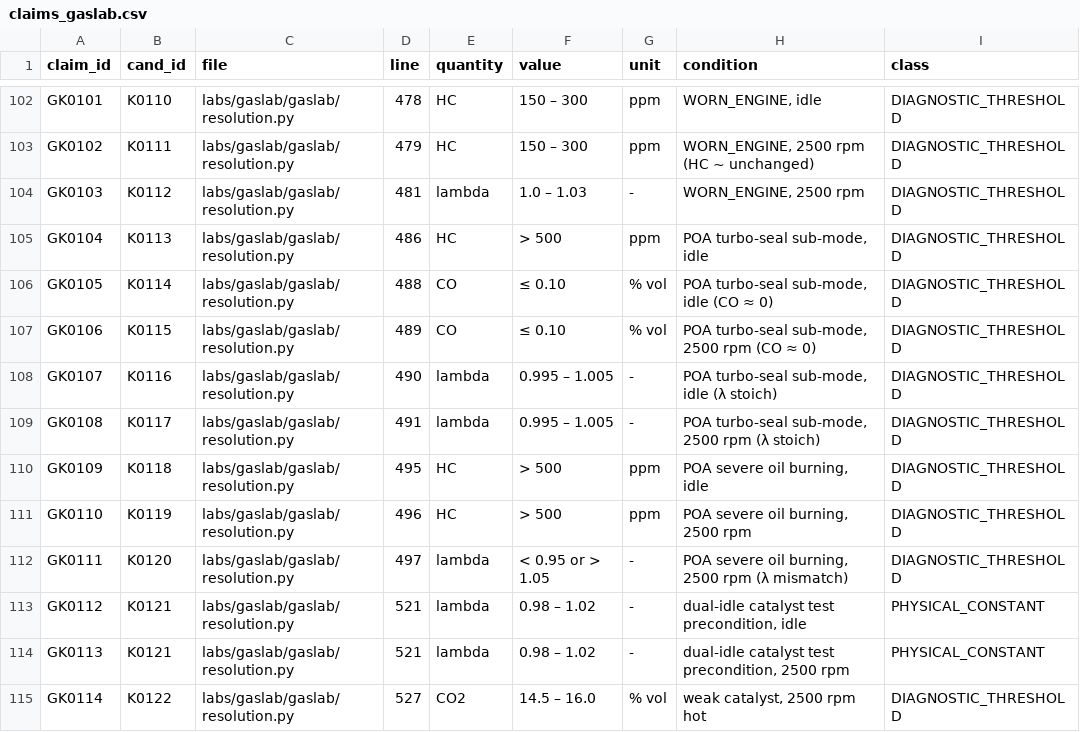
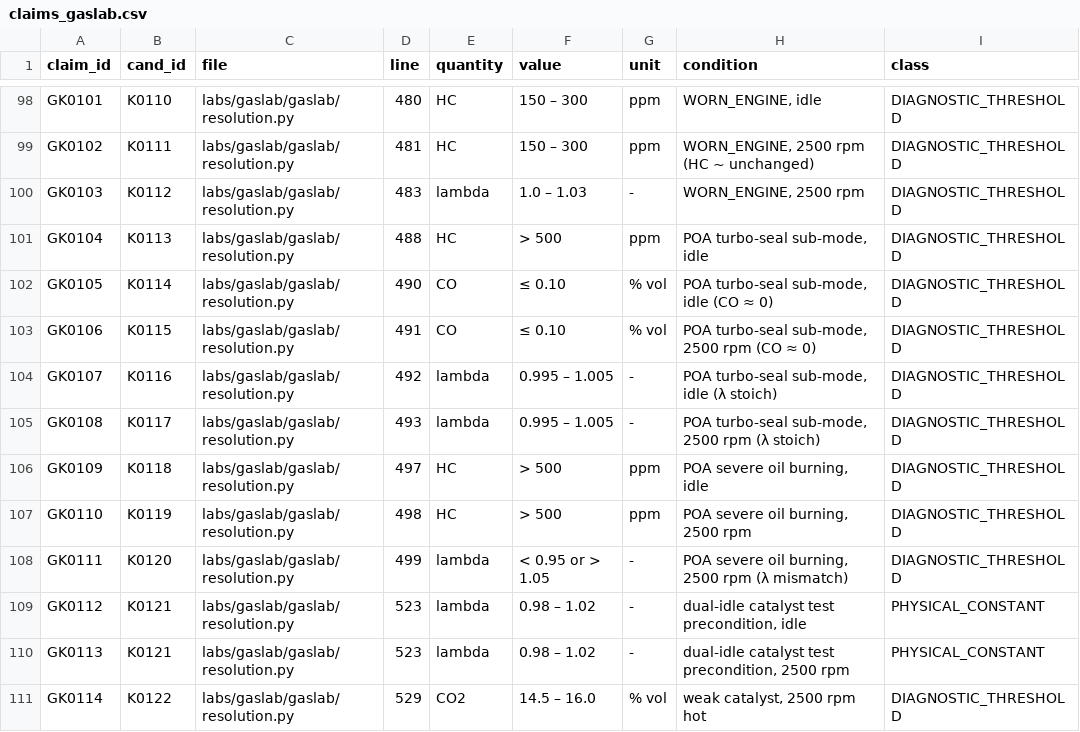
Before and after one commit to kricipepsi/exhaust-analyzer, a CSV file: apps/wired/audit_tasks/codeaudit/claims_gaslab.csv, drawn as a sheet; only a part is shown, gaps mark what is left out; addresses are those after the commit; the diff covers the shown part only; the diff names each change by its address in the sheet, - before the commit and + after, or states it on an @@ line.

```diff
--- a/apps/wired/audit_tasks/codeaudit/claims_gaslab.csv
+++ b/apps/wired/audit_tasks/codeaudit/claims_gaslab.csv
-D98 (line): 478
+D98 (line): 480
-D99 (line): 479
+D99 (line): 481
-D100 (line): 481
+D100 (line): 483
-D101 (line): 486
+D101 (line): 488
-D102 (line): 488
+D102 (line): 490
-D103 (line): 489
+D103 (line): 491
-D104 (line): 490
+D104 (line): 492
-D105 (line): 491
+D105 (line): 493
-D106 (line): 495
+D106 (line): 497
-D107 (line): 496
+D107 (line): 498
-D108 (line): 497
+D108 (line): 499
-D109:D110 (line): 521
+D109:D110 (line): 523
-D111 (line): 527
+D111 (line): 529
```
Also changed, not shown: 4 removed rows and 88 edited cells elsewhere in this file, apps/wired/audit_tasks/codeaudit/candidates_gaslab.csv, 3 other files.
